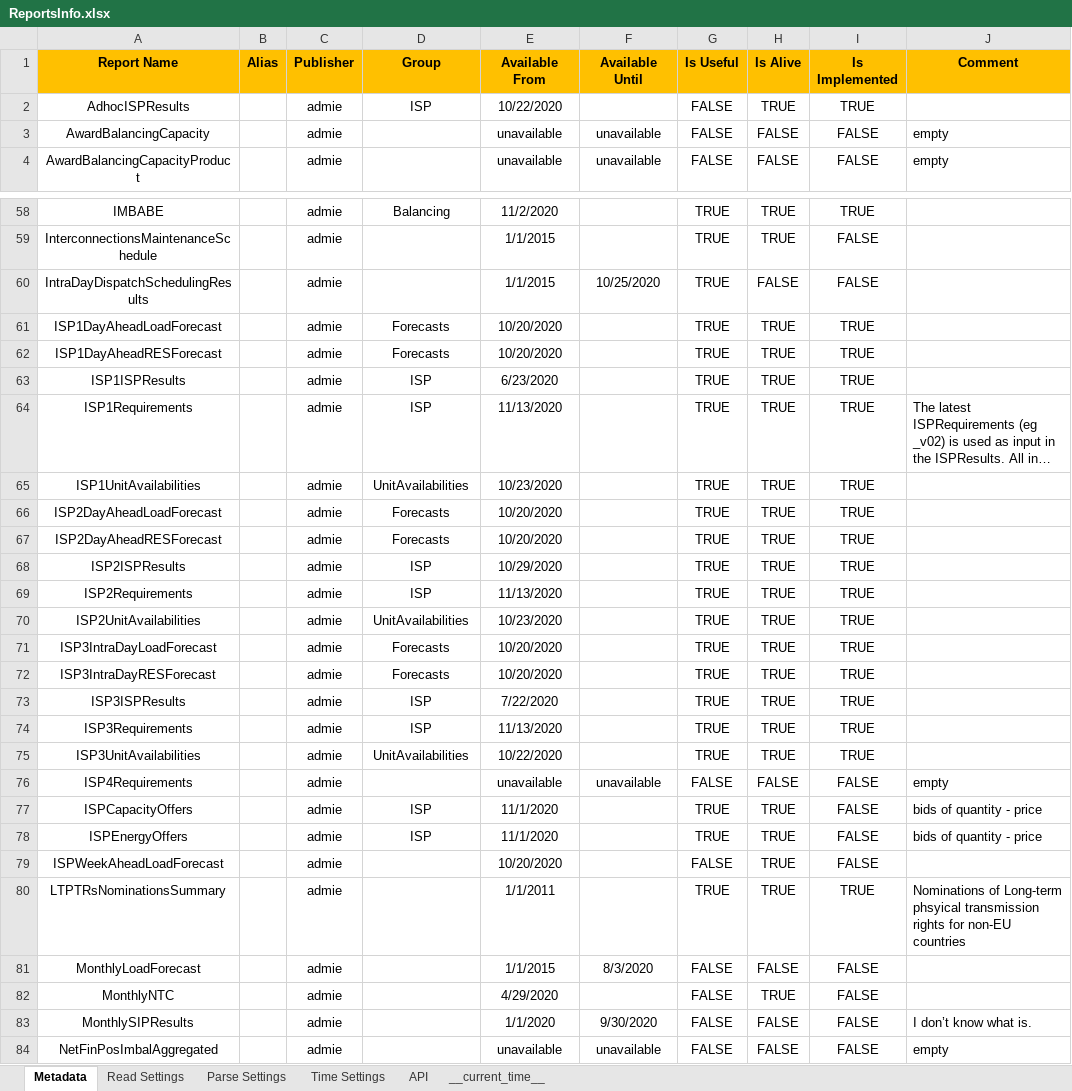
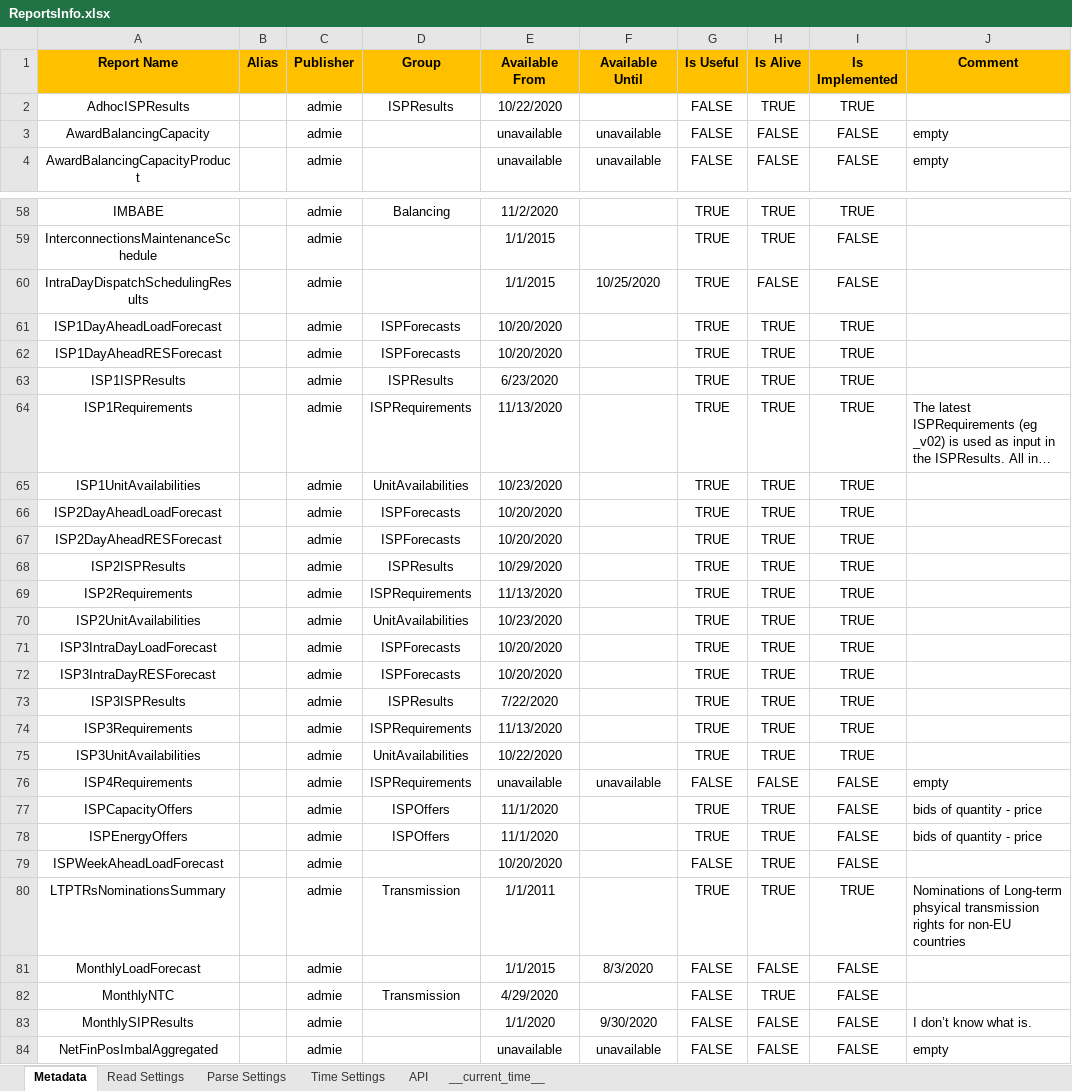
Before and after one commit to ThanosGkou/exso, an Excel workbook: src/exso/Files/ReportsInfo.xlsx, sheet Metadata, drawn as a sheet; only a part is shown, gaps mark what is left out; long unchanged cells end in …; values as stored, in another font and other column widths than the file's, no borders; conditional formats not drawn; the diff covers the shown part only; the diff names each change by its address in the sheet, - before the commit and + after, or states it on an @@ line.

Commit message:
Tidied up the groups column. Now: ISPResults, ISPForecasts, ISPRequirements, Forecasts, SCADA, Hydro, DAM, Gas, UnitAvailabilities, Balancing, DAS, Transmission, IntradayMarket, DemandSupplyBids

```diff
--- a/src/exso/Files/ReportsInfo.xlsx (sheet Metadata)
+++ b/src/exso/Files/ReportsInfo.xlsx (sheet Metadata)
-D2 (Group): ISP
+D2 (Group): ISPResults
-D61:D62 (Group): Forecasts
+D61:D62 (Group): ISPForecasts
-D63 (Group): ISP
+D63 (Group): ISPResults
-D64 (Group): ISP
+D64 (Group): ISPRequirements
-D66:D67 (Group): Forecasts
+D66:D67 (Group): ISPForecasts
-D68 (Group): ISP
+D68 (Group): ISPResults
-D69 (Group): ISP
+D69 (Group): ISPRequirements
-D71:D72 (Group): Forecasts
+D71:D72 (Group): ISPForecasts
-D73 (Group): ISP
+D73 (Group): ISPResults
-D74 (Group): ISP
+D74 (Group): ISPRequirements
-D76 (Group): (empty)
+D76 (Group): ISPRequirements
-D77:D78 (Group): ISP
+D77:D78 (Group): ISPOffers
-D80 (Group): (empty)
+D80 (Group): Transmission
-D82 (Group): (empty)
+D82 (Group): Transmission
```
Also changed, not shown: 35 edited cells elsewhere in this sheet, sheet __current_time__.
